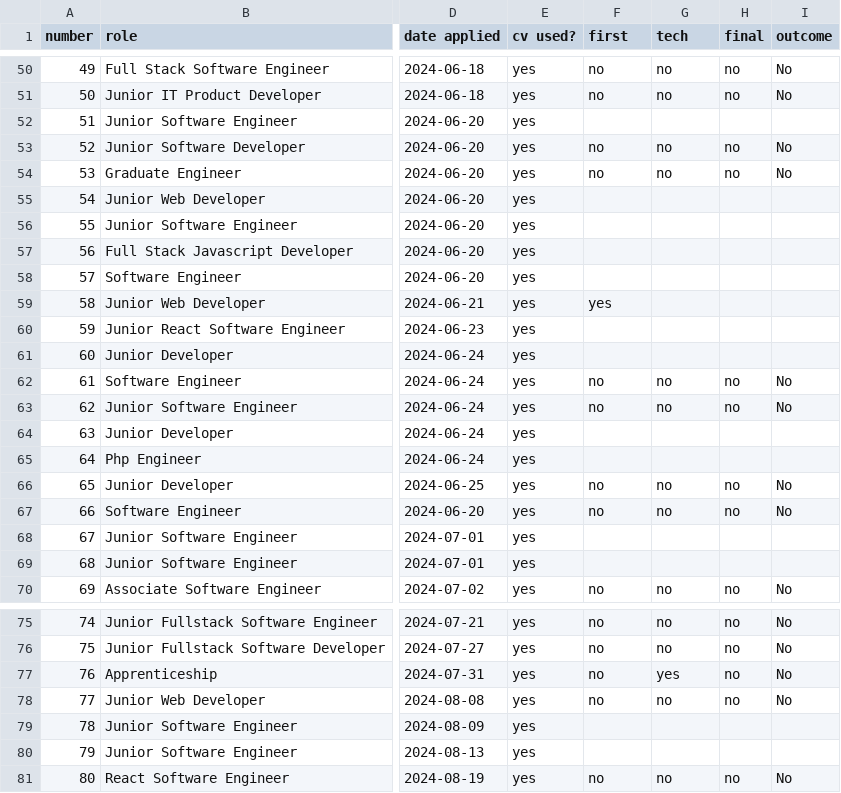
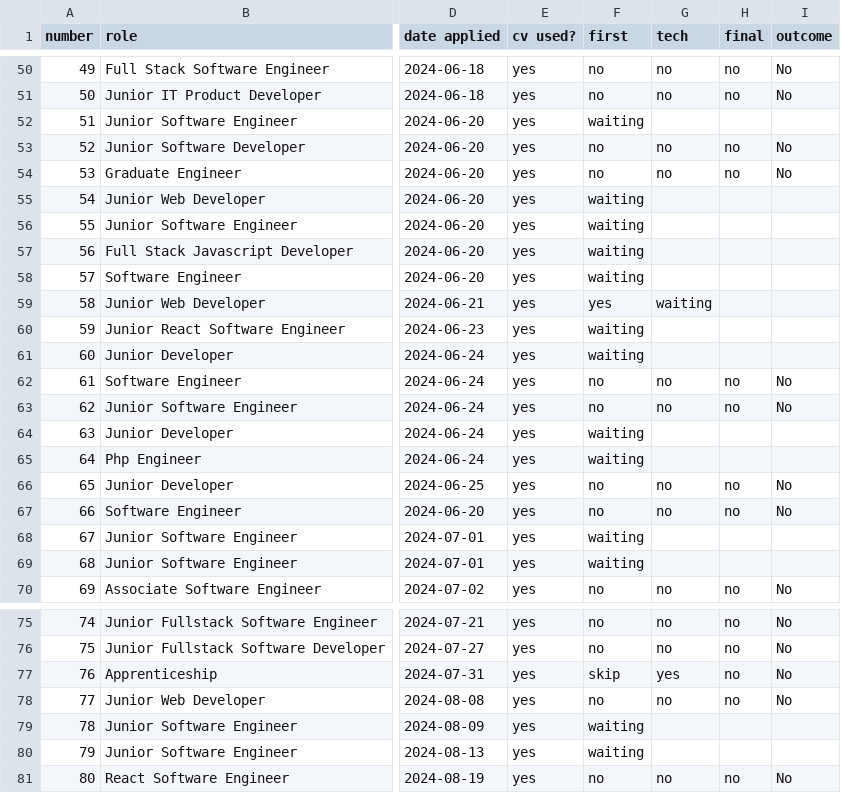
Before and after one commit to Kit2345/job_hunt_data, a CSV file: data/processed/Jobs_applied_public_processed.csv, drawn as a sheet; only a part is shown, gaps mark what is left out; the diff covers the shown part only; the diff names each change by its address in the sheet, - before the commit and + after, or states it on an @@ line.

```diff
--- a/data/processed/Jobs_applied_public_processed.csv
+++ b/data/processed/Jobs_applied_public_processed.csv
-F52 (first): (empty)
+F52 (first): waiting
-F55:F58 (first): (empty)
+F55:F58 (first): waiting
-G59 (tech): (empty)
+G59 (tech): waiting
-F60:F61 (first): (empty)
+F60:F61 (first): waiting
-F64:F65 (first): (empty)
+F64:F65 (first): waiting
-F68:F69 (first): (empty)
+F68:F69 (first): waiting
-F77 (first): no
+F77 (first): skip
-F79:F80 (first): (empty)
+F79:F80 (first): waiting
```
Also changed, not shown: 33 edited cells elsewhere in this file, data/raw/Jobs_applied_public.csv, 2 other files.
